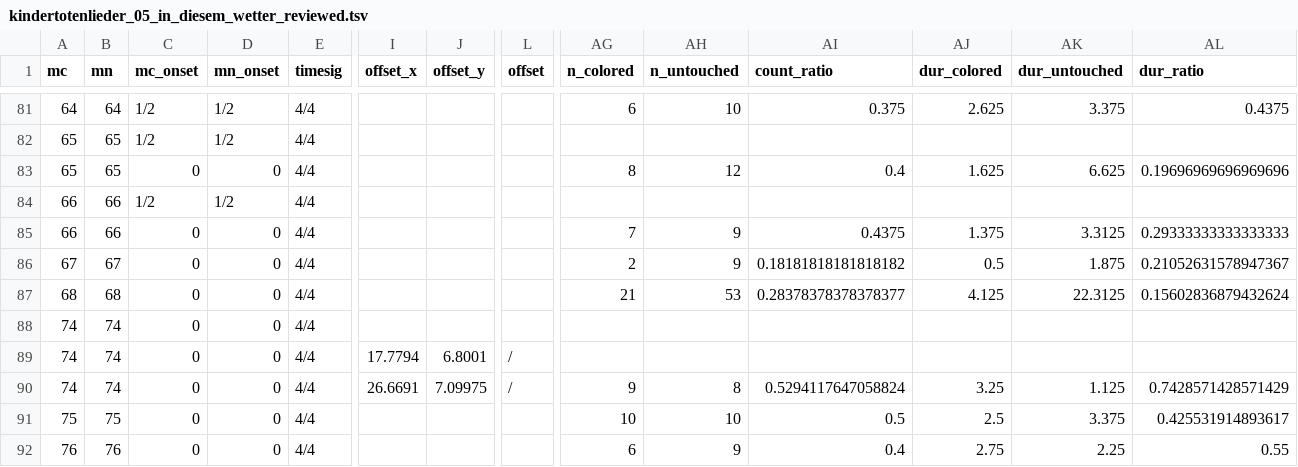
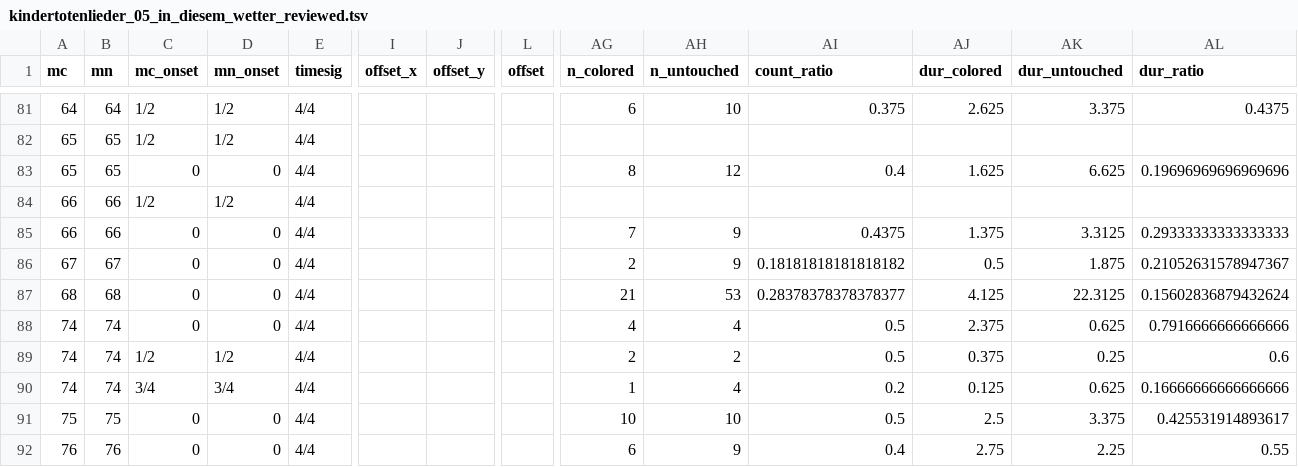
Before and after one commit to DCMLab/mahler_kindertotenlieder, a TSV file: reviewed/kindertotenlieder_05_in_diesem_wetter_reviewed.tsv, drawn as a sheet; only a part is shown, gaps mark what is left out; the diff names each change by its address in the sheet, - before the commit and + after, or states it on an @@ line.

```diff
--- a/reviewed/kindertotenlieder_05_in_diesem_wetter_reviewed.tsv
+++ b/reviewed/kindertotenlieder_05_in_diesem_wetter_reviewed.tsv
-AG88 (n_colored): (empty)
+AG88 (n_colored): 4
-AH88 (n_untouched): (empty)
+AH88 (n_untouched): 4
-AI88:AI89 (count_ratio): (empty)
+AI88:AI89 (count_ratio): 0.5
-AJ88 (dur_colored): (empty)
+AJ88 (dur_colored): 2.375
-AK88 (dur_untouched): (empty)
+AK88 (dur_untouched): 0.625
-AL88 (dur_ratio): (empty)
+AL88 (dur_ratio): 0.7916666666666666
-C89 (mc_onset): 0
+C89 (mc_onset): 1/2
-D89 (mn_onset): 0
+D89 (mn_onset): 1/2
-I89 (offset_x): 17.7794
+I89 (offset_x): (empty)
-J89 (offset_y): 6.8001
+J89 (offset_y): (empty)
-L89:L90 (offset): /
+L89:L90 (offset): (empty)
-AG89 (n_colored): (empty)
+AG89 (n_colored): 2
-AH89 (n_untouched): (empty)
+AH89 (n_untouched): 2
-AJ89 (dur_colored): (empty)
+AJ89 (dur_colored): 0.375
-AK89 (dur_untouched): (empty)
+AK89 (dur_untouched): 0.25
-AL89 (dur_ratio): (empty)
+AL89 (dur_ratio): 0.6
-C90 (mc_onset): 0
+C90 (mc_onset): 3/4
-D90 (mn_onset): 0
+D90 (mn_onset): 3/4
-I90 (offset_x): 26.6691
+I90 (offset_x): (empty)
-J90 (offset_y): 7.09975
+J90 (offset_y): (empty)
-AG90 (n_colored): 9
+AG90 (n_colored): 1
-AH90 (n_untouched): 8
+AH90 (n_untouched): 4
-AI90 (count_ratio): 0.5294117647058824
+AI90 (count_ratio): 0.2
-AJ90 (dur_colored): 3.25
+AJ90 (dur_colored): 0.125
-AK90 (dur_untouched): 1.125
+AK90 (dur_untouched): 0.625
-AL90 (dur_ratio): 0.7428571428571429
+AL90 (dur_ratio): 0.16666666666666666
```
Also changed, not shown: chords/kindertotenlieder_01_nun_will_die_sonn.chords.tsv, chords/kindertotenlieder_02_nun_seh_ich_wohl.chords.tsv, 23 other files.
